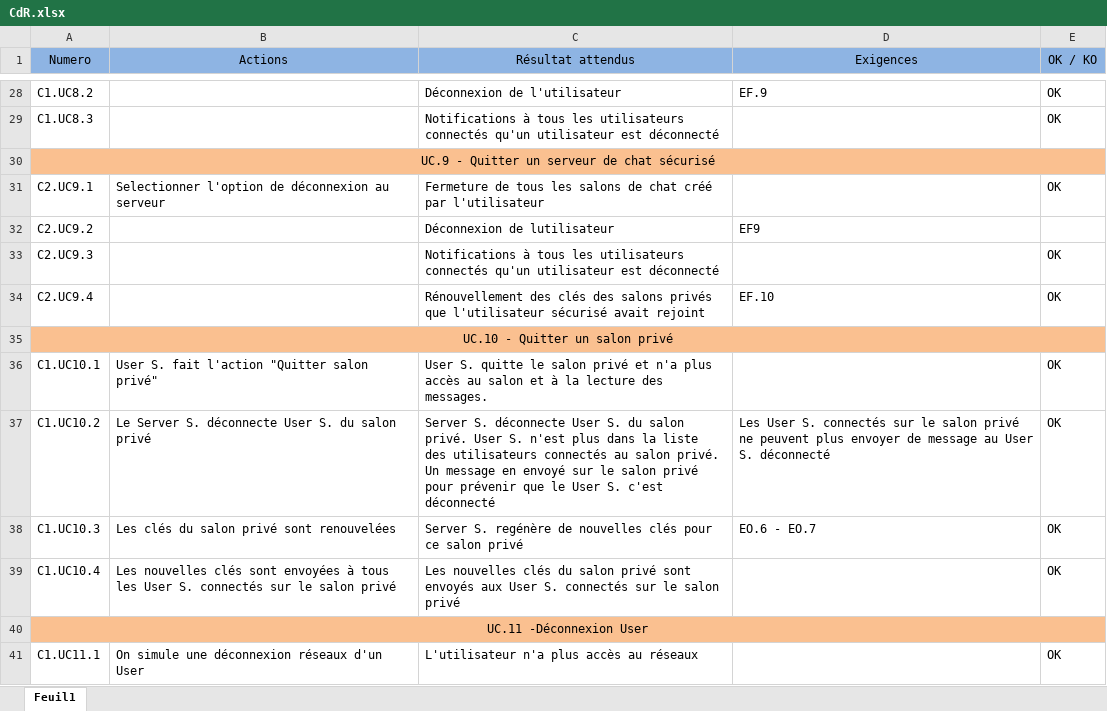
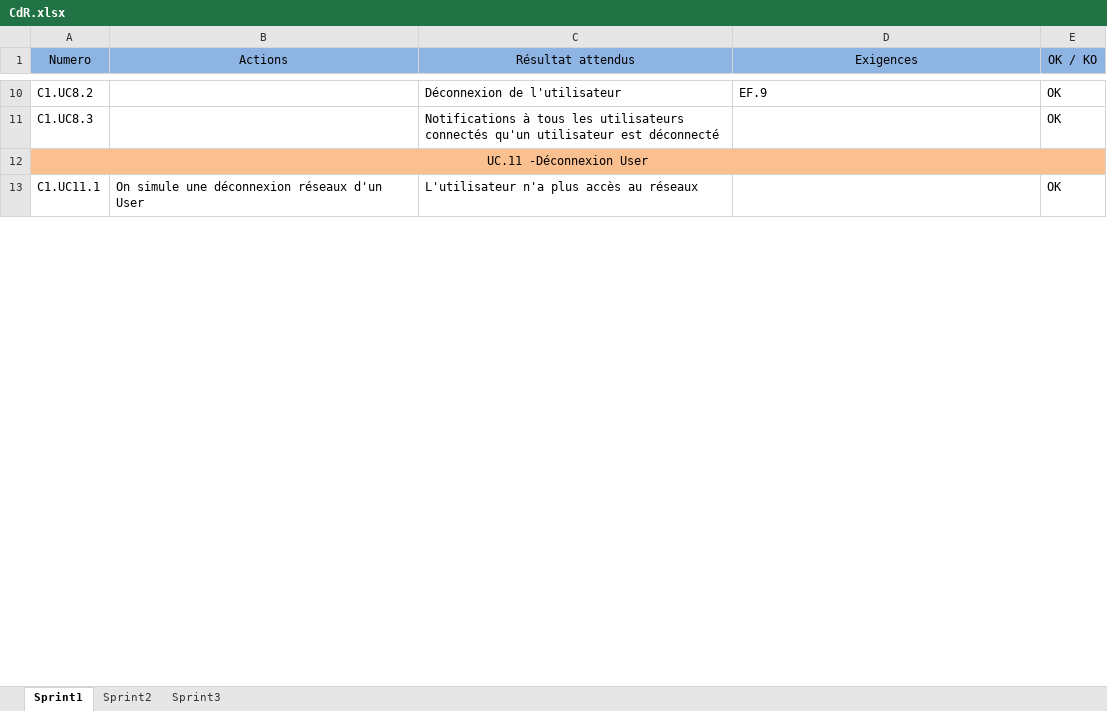
Before and after one commit to Lucyfire2050/bavardage-doc, an Excel workbook: CdR/CdR.xlsx, sheet Sprint1, drawn as a sheet; only a part is shown, gaps mark what is left out; values as stored, in another font and other column widths than the file's, no borders; the diff covers the shown part only; the diff names each change by its address in the sheet, - before the commit and + after, or states it on an @@ line.

```diff
--- a/CdR/CdR.xlsx (sheet Sprint1)
+++ b/CdR/CdR.xlsx (sheet Sprint1)
-sheet tab: Feuil1
+sheet tab: Sprint1
+sheet tab: Sprint2
+sheet tab: Sprint3
-row 30: UC.9 - Quitter un serveur de chat sécurisé
-row 31: C2.UC9.1 | Selectionner l'option de déconnexion au serveur | Fermeture de tous les salons de chat créé par l'utilisateur |  | OK
-row 32: C2.UC9.2 |  | Déconnexion de lutilisateur | EF9
-row 33: C2.UC9.3 |  | Notifications à tous les utilisateurs connectés qu'un utilisateur est déconnecté |  | OK
-row 34: C2.UC9.4 |  | Rénouvellement des clés des salons privés que l'utilisateur sécurisé avait rejoint | EF.10 | OK
-row 35: UC.10 - Quitter un salon privé
-row 36: C1.UC10.1 | User S. fait l'action "Quitter salon privé" | User S. quitte le salon privé et n'a plus accès au salon et à la lecture des messages. |  | OK
-row 37: C1.UC10.2 | Le Server S. déconnecte User S. du salon privé | Server S. déconnecte User S. du salon privé. User S. n'est plus dans la liste des utilisateurs connectés au salon privé. Un message en envoyé sur le salon privé pour prévenir que le User S. c'est déconnecté | Les User S. connectés sur le salon privé ne peuvent plus envoyer de message au User S. déconnecté | OK
-row 38: C1.UC10.3 | Les clés du salon privé sont renouvelées | Server S. regénère de nouvelles clés pour ce salon privé | EO.6 - EO.7 | OK
-row 39: C1.UC10.4 | Les nouvelles clés sont envoyées à tous les User S. connectés sur le salon privé | Les nouvelles clés du salon privé sont envoyés aux User S. connectés sur le salon privé |  | OK
```
Also changed, not shown: 62 removed rows and 4 edited cells elsewhere in this sheet, 1 other file.
